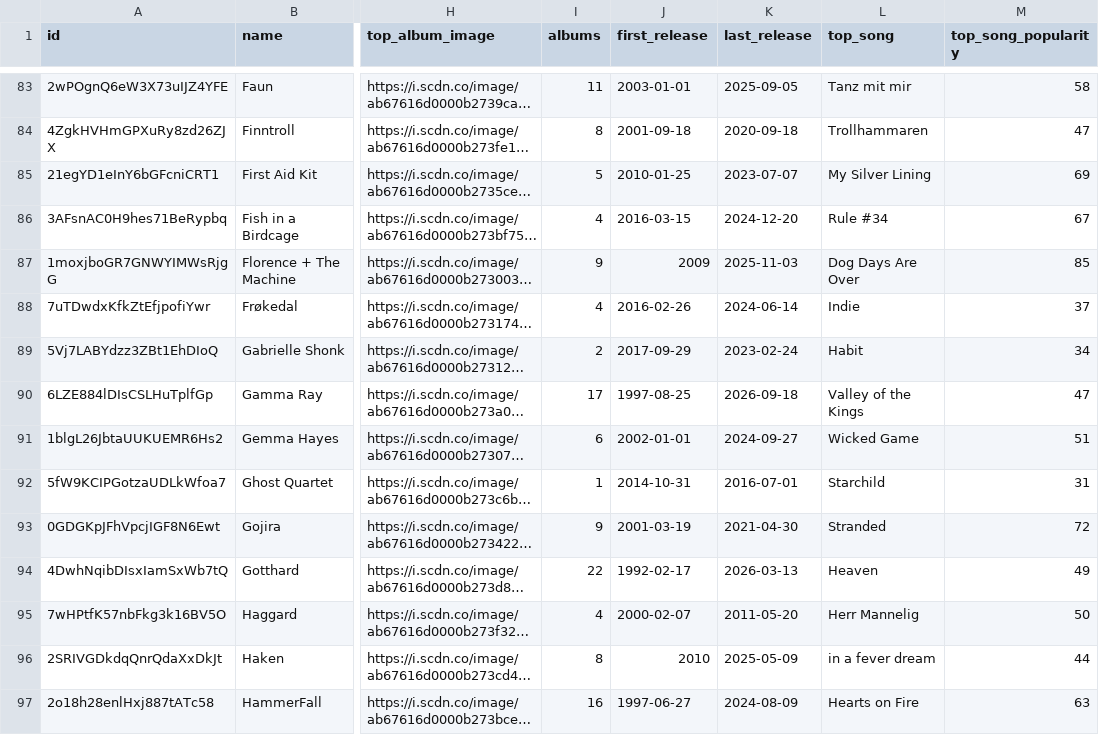
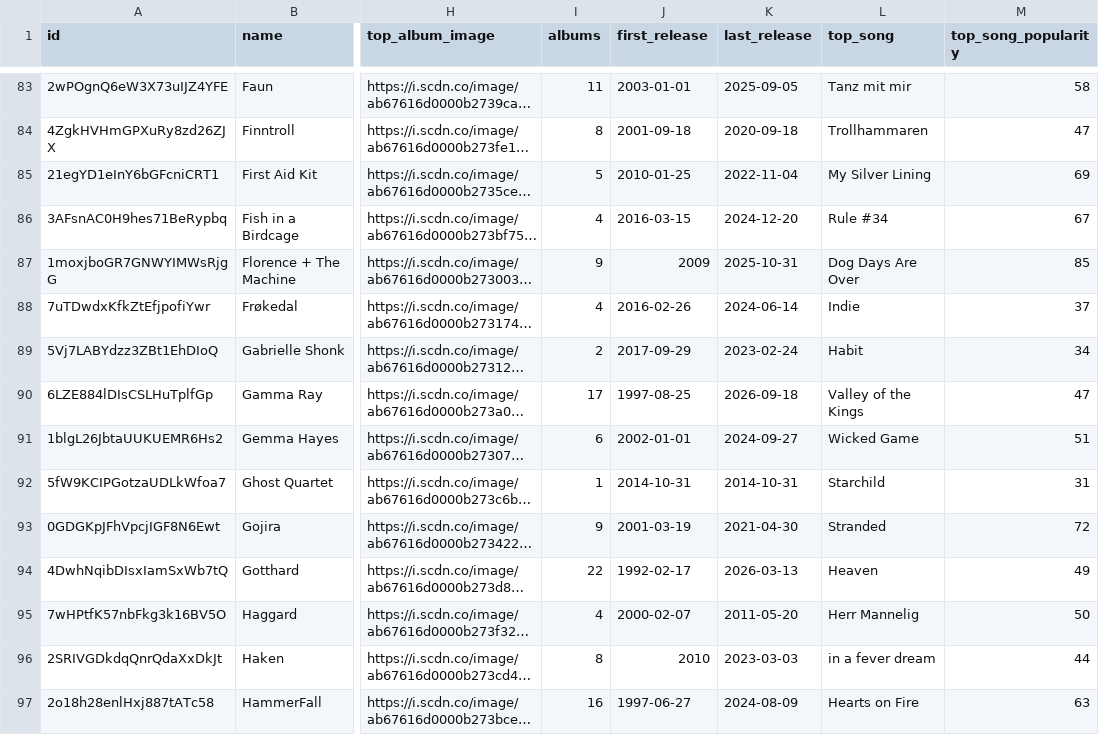
Before and after one commit to dinhani/spotify-launcher, a TSV file: data/artistas.tsv, drawn as a sheet; only a part is shown, gaps mark what is left out; long unchanged cells end in …; the diff covers the shown part only; the diff names each change by its address in the sheet, - before the commit and + after, or states it on an @@ line.

```diff
--- a/data/artistas.tsv
+++ b/data/artistas.tsv
-K85 (last_release): 2023-07-07
+K85 (last_release): 2022-11-04
-K87 (last_release): 2025-11-03
+K87 (last_release): 2025-10-31
-K92 (last_release): 2016-07-01
+K92 (last_release): 2014-10-31
-K96 (last_release): 2025-05-09
+K96 (last_release): 2023-03-03
```
Also changed, not shown: 55 edited cells elsewhere in this file, 4 other files.
